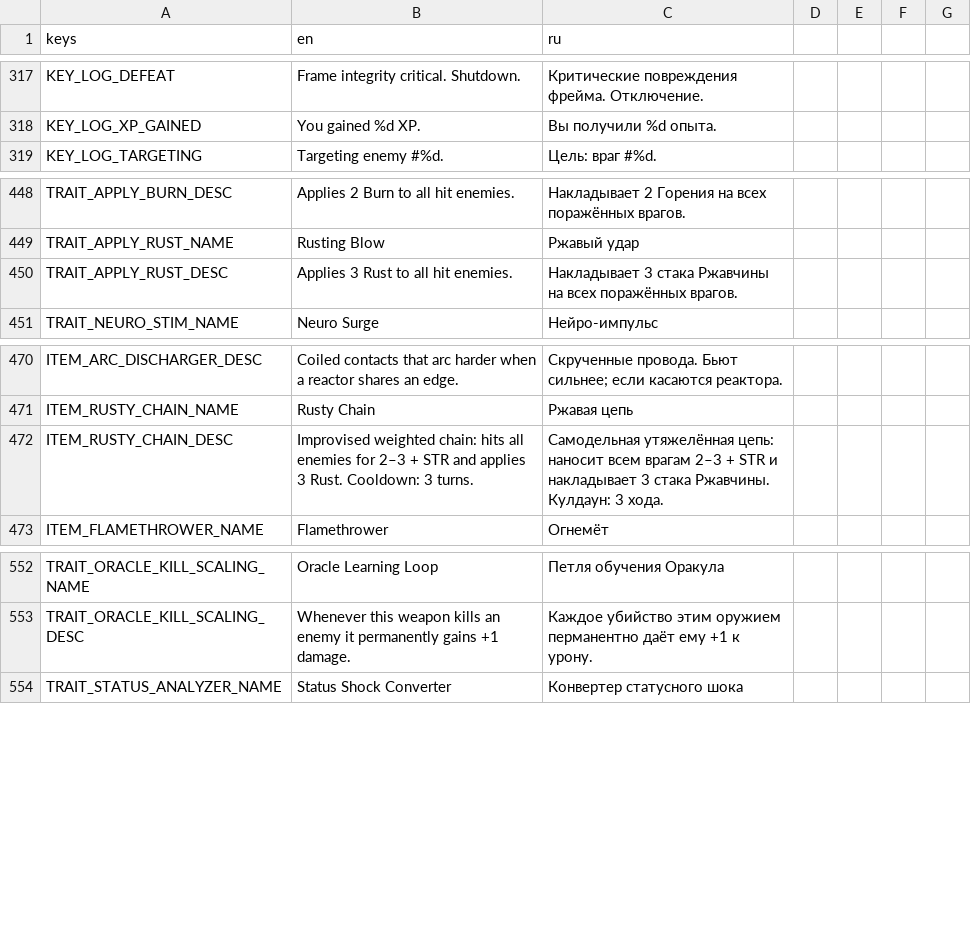
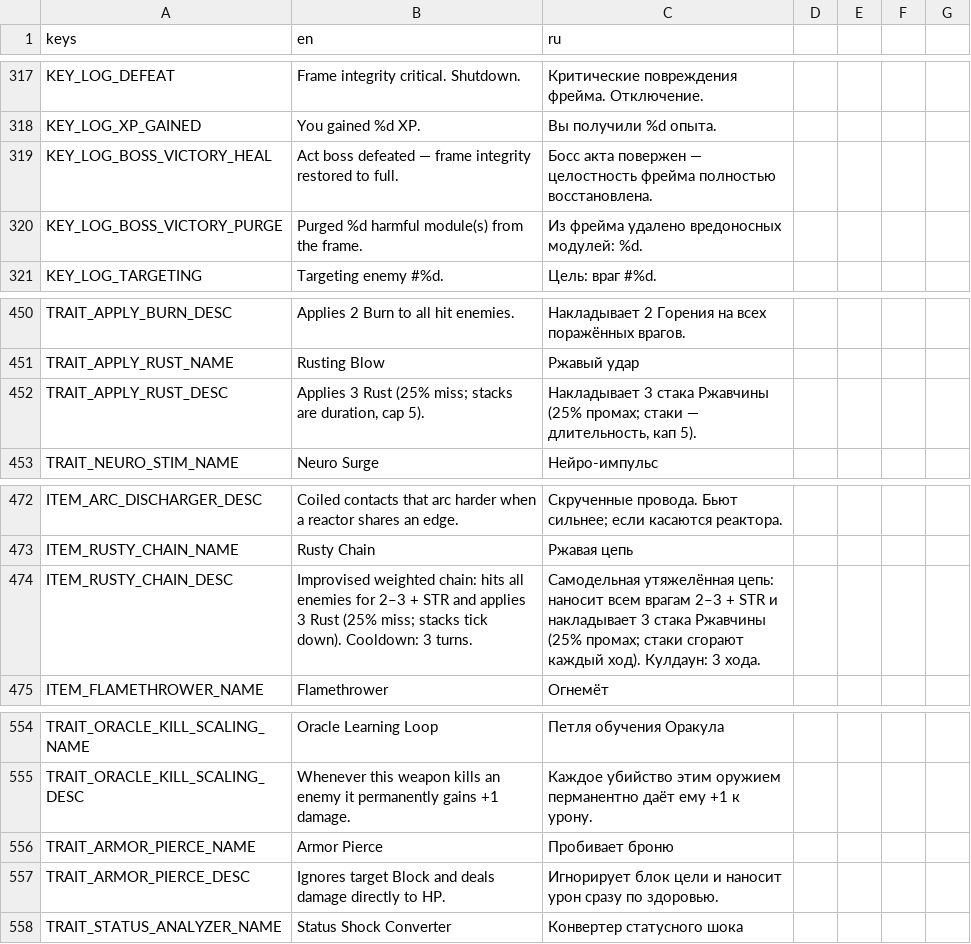
Before and after one commit to vtyurin89/framewrack_v1, a CSV file: translations/translations.csv, drawn as a sheet; only a part is shown, gaps mark what is left out.

```diff
--- a/translations/translations.csv
+++ b/translations/translations.csv
@@ -318,2 +318,4 @@ KEY_LOG_DEFEAT,Frame integrity critical. Shutdown.,Критические пов
 KEY_LOG_XP_GAINED,You gained %d XP.,Вы получили %d опыта.
+KEY_LOG_BOSS_VICTORY_HEAL,Act boss defeated — frame integrity restored to full.,Босс акта повержен — целостность фрейма полностью восстановлена.
+KEY_LOG_BOSS_VICTORY_PURGE,Purged %d harmful module(s) from the frame.,Из фрейма удалено вредоносных модулей: %d.
 KEY_LOG_TARGETING,Targeting enemy #%d.,Цель: враг #%d.
@@ -449,3 +451,3 @@ TRAIT_APPLY_BURN_DESC,"Applies 2 Burn to all hit enemies.","Накладывае
 TRAIT_APPLY_RUST_NAME,Rusting Blow,Ржавый удар
-TRAIT_APPLY_RUST_DESC,"Applies 3 Rust to all hit enemies.","Накладывает 3 стака Ржавчины на всех поражённых врагов."
+TRAIT_APPLY_RUST_DESC,"Applies 3 Rust (25% miss; stacks are duration, cap 5).","Накладывает 3 стака Ржавчины (25% промах; стаки — длительность, кап 5)."
 TRAIT_NEURO_STIM_NAME,Neuro Surge,Нейро-импульс
@@ -471,3 +473,3 @@ ITEM_ARC_DISCHARGER_DESC,Coiled contacts that arc harder when a reactor shares a
 ITEM_RUSTY_CHAIN_NAME,Rusty Chain,Ржавая цепь
-ITEM_RUSTY_CHAIN_DESC,Improvised weighted chain: hits all enemies for 2–3 + STR and applies 3 Rust. Cooldown: 3 turns.,Самодельная утяжелённая цепь: наносит всем врагам 2–3 + STR и накладывает 3 стака Ржавчины. Кулдаун: 3 хода.
+ITEM_RUSTY_CHAIN_DESC,Improvised weighted chain: hits all enemies for 2–3 + STR and applies 3 Rust (25% miss; stacks tick down). Cooldown: 3 turns.,Самодельная утяжелённая цепь: наносит всем врагам 2–3 + STR и накладывает 3 стака Ржавчины (25% промах; стаки сгорают каждый ход). Кулдаун: 3 хода.
 ITEM_FLAMETHROWER_NAME,Flamethrower,Огнемёт
@@ -553,2 +555,4 @@ TRAIT_ORACLE_KILL_SCALING_NAME,Oracle Learning Loop,Петля обучения
 TRAIT_ORACLE_KILL_SCALING_DESC,Whenever this weapon kills an enemy it permanently gains +1 damage.,Каждое убийство этим оружием перманентно даёт ему +1 к урону.
+TRAIT_ARMOR_PIERCE_NAME,Armor Pierce,Пробивает броню
+TRAIT_ARMOR_PIERCE_DESC,Ignores target Block and deals damage directly to HP.,Игнорирует блок цели и наносит урон сразу по здоровью.
 TRAIT_STATUS_ANALYZER_NAME,Status Shock Converter,Конвертер статусного шока
```
Also changed, not shown: data/abilities.csv, data/items.csv, 8 other files.
